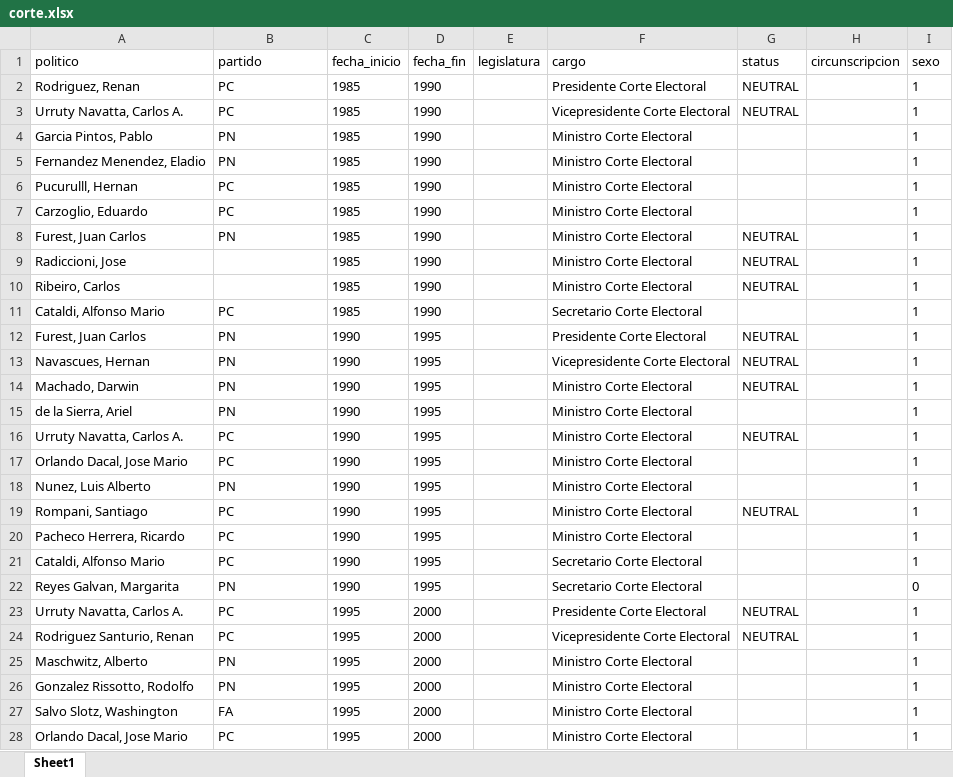
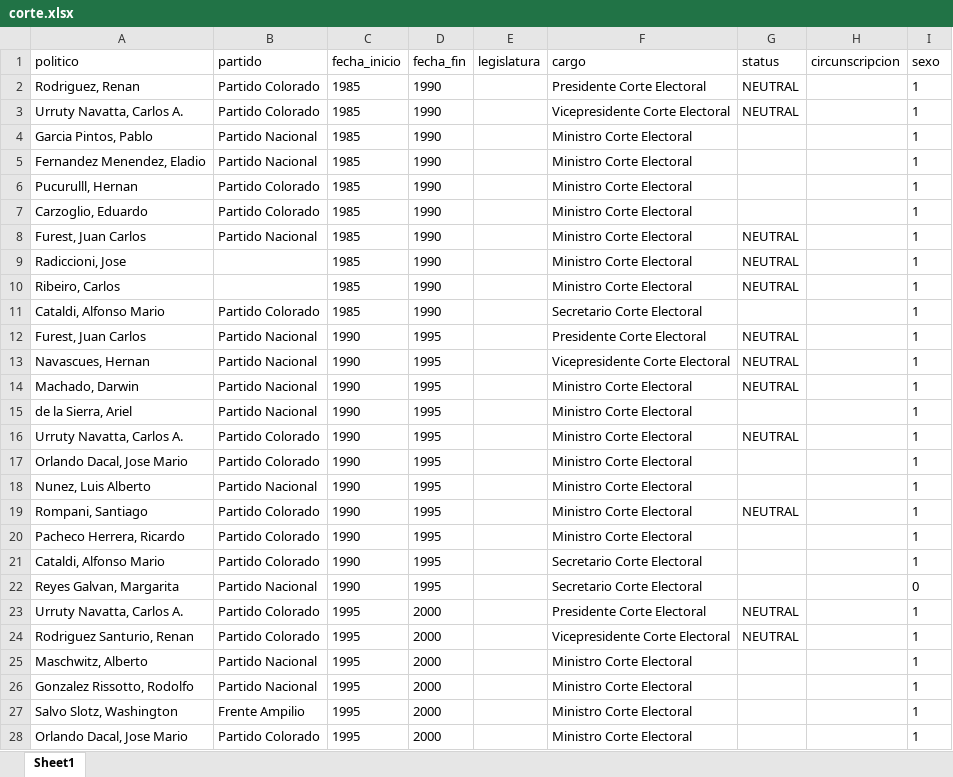
Before and after one commit to Nicolas-Schmidt/puy, an Excel workbook: data-raw/bases_limpias/corte.xlsx, sheet Sheet1, drawn as a sheet; only a part is shown; values as stored, in another font and other column widths than the file's, no borders; the diff covers the shown part only; the diff names each change by its address in the sheet, - before the commit and + after, or states it on an @@ line.

```diff
--- a/data-raw/bases_limpias/corte.xlsx (sheet Sheet1)
+++ b/data-raw/bases_limpias/corte.xlsx (sheet Sheet1)
-B2:B3 (partido): PC
+B2:B3 (partido): Partido Colorado
-B4:B5 (partido): PN
+B4:B5 (partido): Partido Nacional
-B6:B7 (partido): PC
+B6:B7 (partido): Partido Colorado
-B8 (partido): PN
+B8 (partido): Partido Nacional
-B11 (partido): PC
+B11 (partido): Partido Colorado
-B12:B15 (partido): PN
+B12:B15 (partido): Partido Nacional
-B16:B17 (partido): PC
+B16:B17 (partido): Partido Colorado
-B18 (partido): PN
+B18 (partido): Partido Nacional
-B19:B21 (partido): PC
+B19:B21 (partido): Partido Colorado
-B22 (partido): PN
+B22 (partido): Partido Nacional
-B23:B24 (partido): PC
+B23:B24 (partido): Partido Colorado
-B25:B26 (partido): PN
+B25:B26 (partido): Partido Nacional
-B27 (partido): FA
+B27 (partido): Frente Ampilio
-B28 (partido): PC
+B28 (partido): Partido Colorado
```
Also changed, not shown: 25 edited cells elsewhere in this sheet, data-raw/bases_limpias/intendentes.xlsx, data-raw/bases_limpias/ministros.xlsx, 4 other files.
